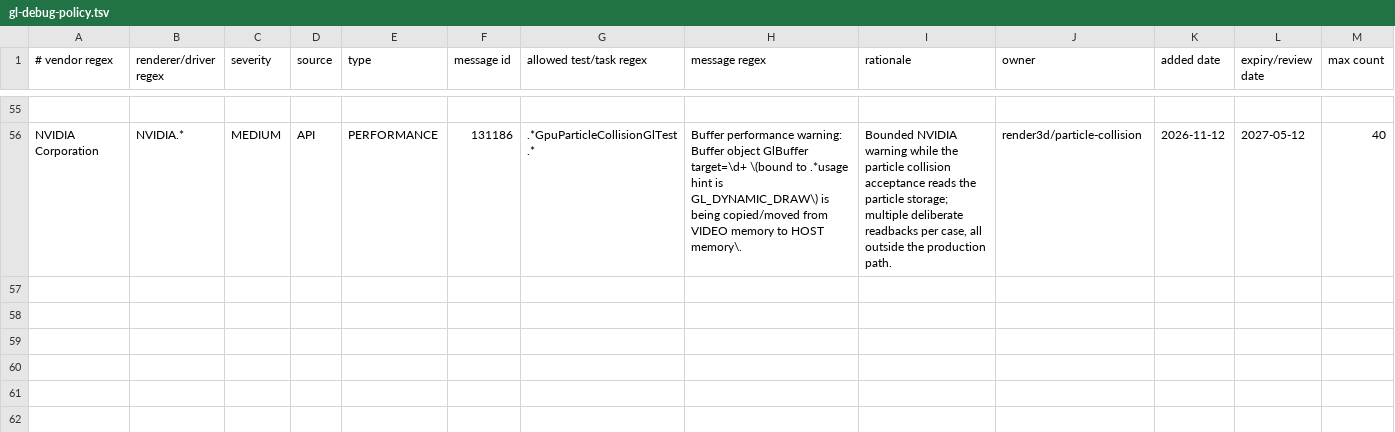
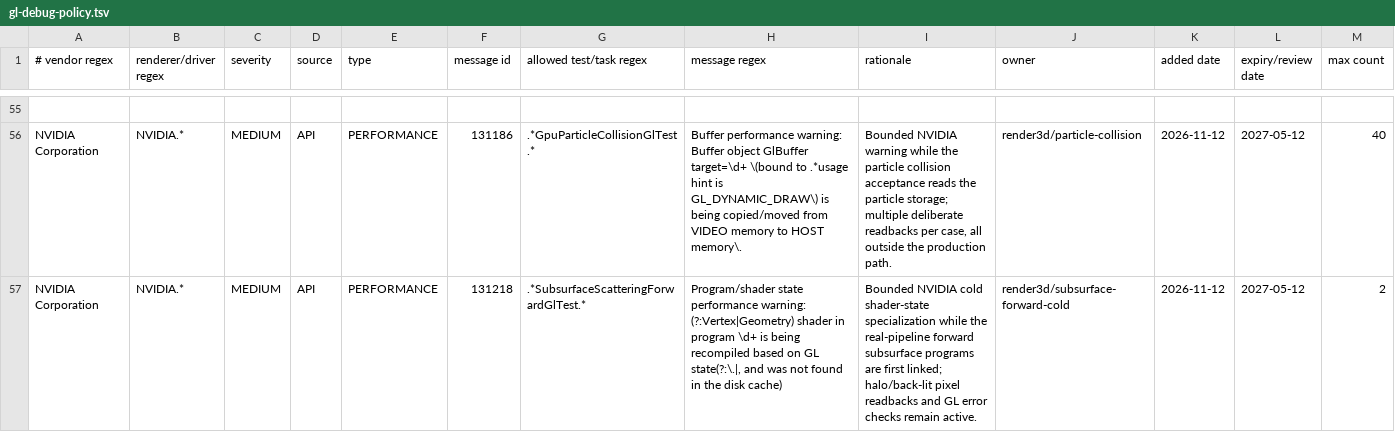
Before and after one commit to KLjiana/haikalat, a TSV file: config/gl-debug-policy.tsv, drawn as a sheet; only a part is shown, gaps mark what is left out; the diff names each change by its address in the sheet, - before the commit and + after, or states it on an @@ line.

Commit message:
fix(render): authorize the bounded subsurface forward GL warning
The real-pipeline forward SSS fixture triggers one legal NVIDIA cold shader-state specialization while linking the forward subsurface programs. The row is bounded at 2 and asserted positively/negatively; GL result: Forward 2/2 and Pass 2/2, 0 skipped, 0 failures, gate green.

```diff
--- a/config/gl-debug-policy.tsv
+++ b/config/gl-debug-policy.tsv
+row 57: NVIDIA Corporation | NVIDIA.* | MEDIUM | API | PERFORMANCE | 131218 | .*SubsurfaceScatteringForwardGlTest.* | Program/shader state performance warning: (?:Vertex|Geometry) shader in program \d+ is being recompiled based on GL state(?:\.|, and was not found in the disk cache) | Bounded NVIDIA cold shader-state specialization while the real-pipeline forward subsurface programs are first linked; halo/back-lit pixel readbacks and GL error checks remain active. | render3d/subsurface-forward-cold | 2026-11-12 | 2027-05-12 | 2
```
Also changed, not shown: 1 other file.
